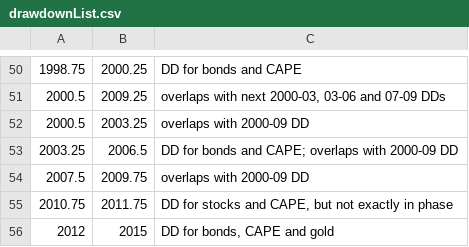
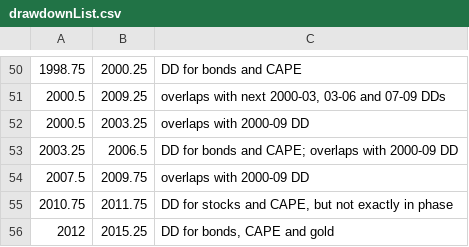
Before and after one commit to m-bouville/investing-by-numbers, a CSV file: data/drawdownList.csv, drawn as a sheet; only a part is shown, gaps mark what is left out.

```diff
--- a/data/drawdownList.csv
+++ b/data/drawdownList.csv
@@ -55,2 +55,2 @@
 2010.75, 2011.75, "DD for stocks and CAPE, but not exactly in phase"
-2012, 2015, "DD for bonds, CAPE and gold"
+2012, 2015.25, "DD for bonds, CAPE and gold"
```
Also changed, not shown: data/bonds.csv, data/gold.csv, 2 other files.
